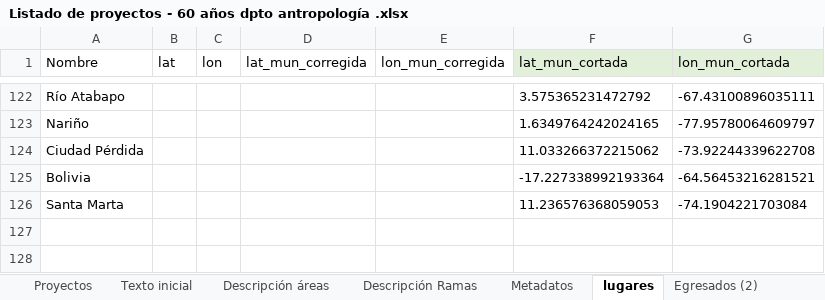
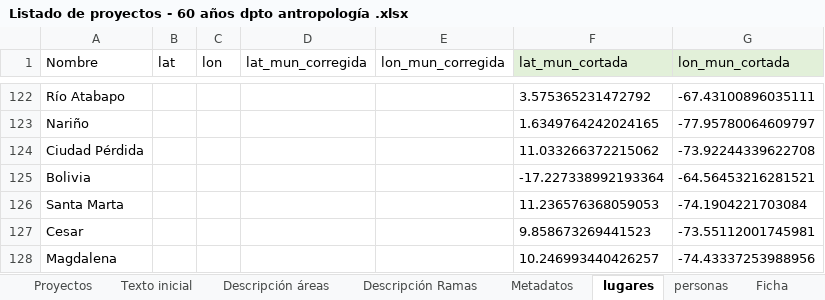
Before and after one commit to enflujo/enflujo-haciendocaminos, an Excel workbook: procesador/datos/Listado de proyectos - 60 años dpto antropología .xlsx, sheet lugares, drawn as a sheet; only a part is shown, gaps mark what is left out; values as stored, in another font and other column widths than the file's, no borders; conditional formats not drawn; the diff names each change by its address in the sheet, - before the commit and + after, or states it on an @@ line.

```diff
--- a/procesador/datos/Listado de proyectos - 60 años dpto antropología .xlsx (sheet lugares)
+++ b/procesador/datos/Listado de proyectos - 60 años dpto antropología .xlsx (sheet lugares)
@@ sheet tab hidden: Egresados (2) @@
+row 127: Cesar |  |  |  |  | 9.858673269441523 | -73.55112001745981
+row 128: Magdalena |  |  |  |  | 10.246993440426257 | -74.43337253988956
```
Also changed, not shown: sheet Proyectos, other sheet tabs, 4 other files.
